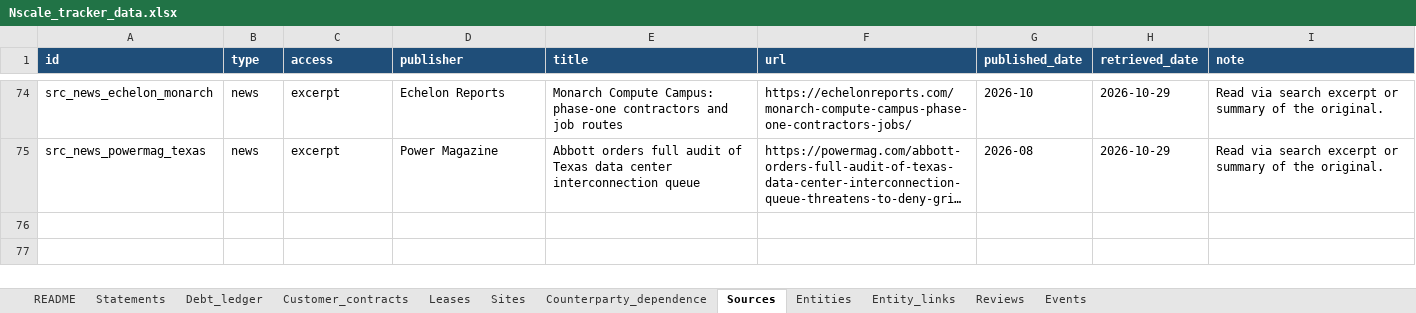
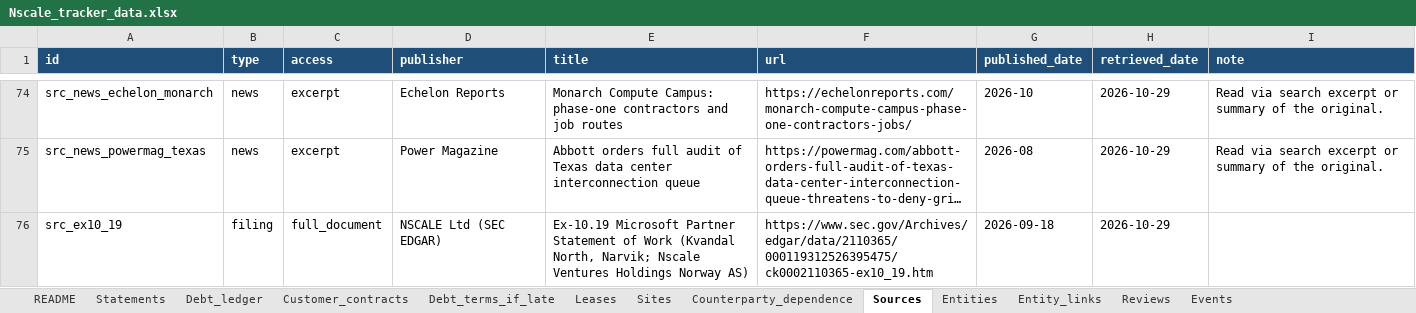
Before and after one commit to cwlai19/AI-Infrastructure, an Excel workbook: reports/Nscale_tracker_data.xlsx, sheet Sources, drawn as a sheet; only a part is shown, gaps mark what is left out; long unchanged cells end in …; values as stored, in another font and other column widths than the file's, no borders; the diff names each change by its address in the sheet, - before the commit and + after, or states it on an @@ line.

```diff
--- a/reports/Nscale_tracker_data.xlsx (sheet Sources)
+++ b/reports/Nscale_tracker_data.xlsx (sheet Sources)
+sheet tab: Debt_terms_if_late
+row 76: src_ex10_19 | filing | full_document | NSCALE Ltd (SEC EDGAR) | Ex-10.19 Microsoft Partner Statement of Work (Kvandal North, Narvik; Nscale Ventures Holdings Norway AS) | https://www.sec.gov/Archives/edgar/data/2110365/000119312526395475/ck0002110365-ex10_19.htm | 2026-09-18 | 2026-10-29
```
Also changed, not shown: sheet Statements, sheet Customer_contracts, sheet Entities, sheet Reviews, sheet Sites, sheet README, 12 other files.
